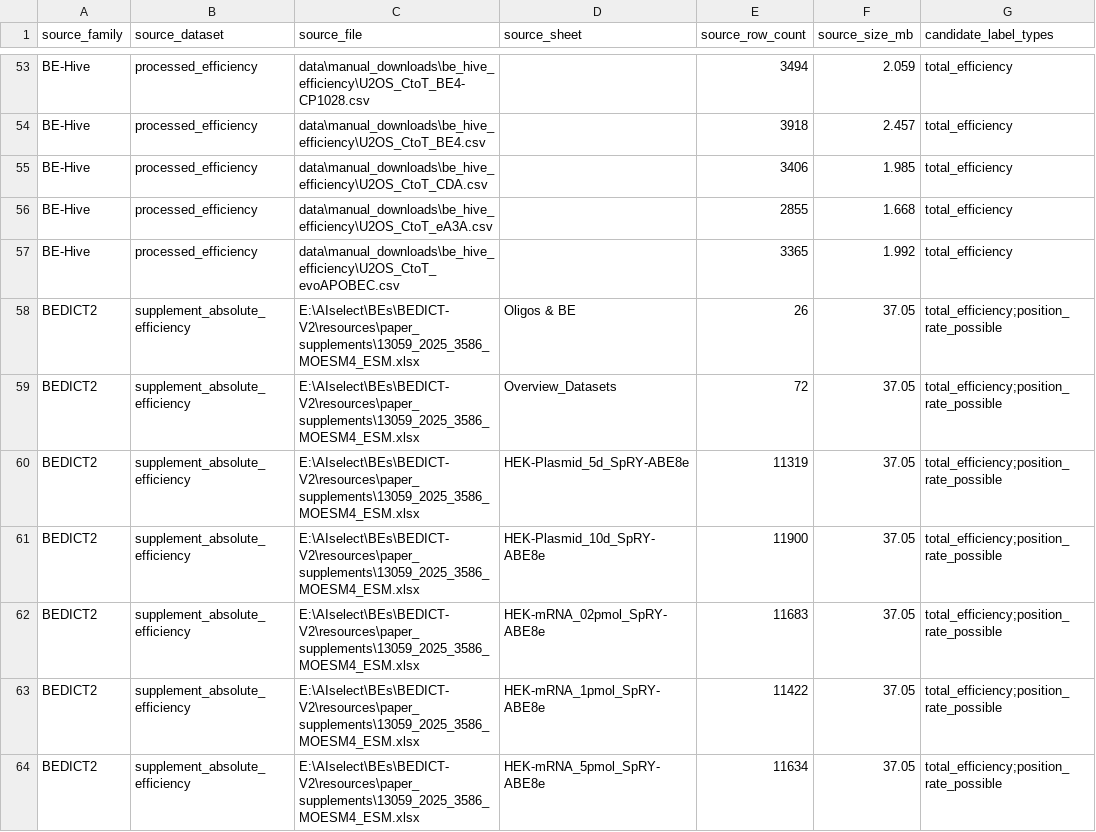
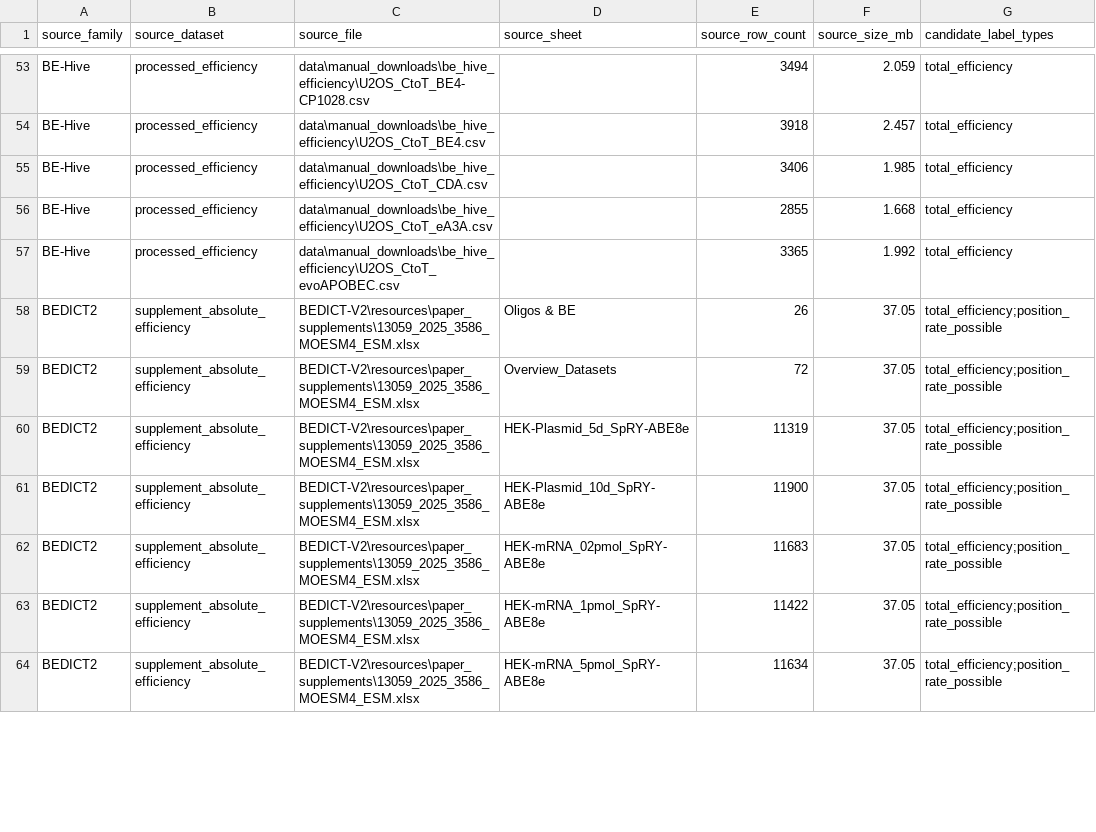
Before and after one commit to TK-makerX/be-benchmark, a CSV file: reproducibility/data/matrix/source_candidate_inventory_v5.csv, drawn as a sheet; only a part is shown, gaps mark what is left out; the diff covers the shown part only; the diff names each change by its address in the sheet, - before the commit and + after, or states it on an @@ line.

```diff
--- a/reproducibility/data/matrix/source_candidate_inventory_v5.csv
+++ b/reproducibility/data/matrix/source_candidate_inventory_v5.csv
-C58:C64 (source_file): E:\AIselect\BEs\BEDICT-V2\resources\paper_supplements\13059_2025_3586_MOESM4_ESM.xlsx
+C58:C64 (source_file): BEDICT-V2\resources\paper_supplements\13059_2025_3586_MOESM4_ESM.xlsx
```
Also changed, not shown: 25 edited cells elsewhere in this file, reproducibility/data/matrix/readiness_check_v5.csv, reproducibility/data/matrix/source_inventory_v5.csv, 44 other files.
